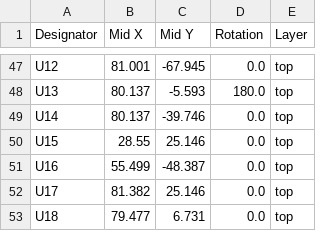
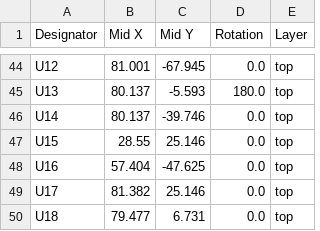
Before and after one commit to rosmo-robot/rosmo, a CSV file: production/positions.csv, drawn as a sheet; only a part is shown, gaps mark what is left out; the diff covers the shown part only.

```diff
--- a/production/positions.csv
+++ b/production/positions.csv
@@ -50,3 +47,3 @@ U14,80.137,-39.746,0.0,top
 U15,28.55,25.146,0.0,top
-U16,55.499,-48.387,0.0,top
+U16,57.404,-47.625,0.0,top
 U17,81.382,25.146,0.0,top
```
Also changed, not shown: 8 added rows, 10 removed rows and 16 edited cells elsewhere in this file, production/bom.csv, production/designators.csv, 4 other files.
